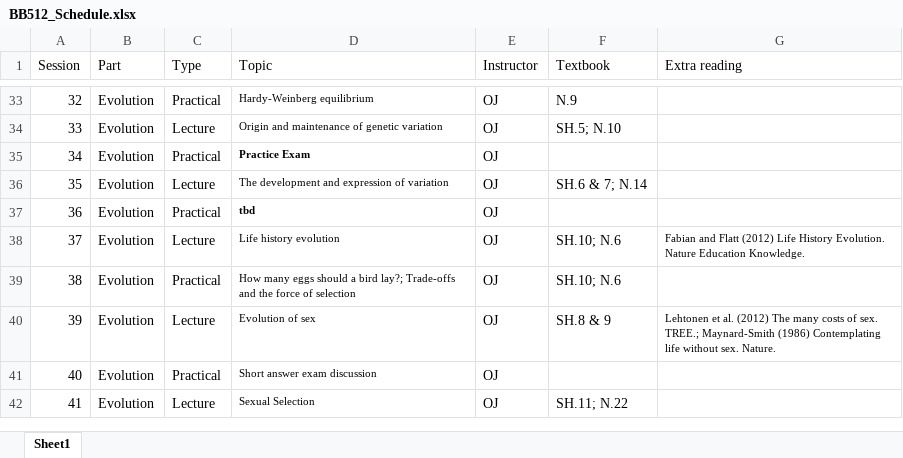
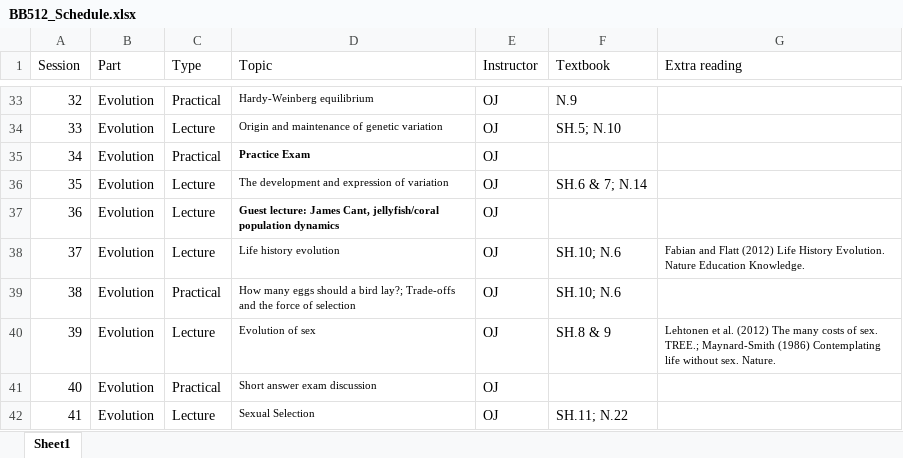
Before and after one commit to jonesor/BB512_Book, an Excel workbook: BB512_Schedule.xlsx, sheet Sheet1, drawn as a sheet; only a part is shown, gaps mark what is left out; values as stored, in another font and other column widths than the file's, no borders; the diff names each change by its address in the sheet, - before the commit and + after, or states it on an @@ line.

Commit message:
schedule change

```diff
--- a/BB512_Schedule.xlsx (sheet Sheet1)
+++ b/BB512_Schedule.xlsx (sheet Sheet1)
-C37 (Type): Practical
+C37 (Type): Lecture
-D37 (Topic): tbd
+D37 (Topic): Guest lecture: James Cant, jellyfish/coral population dynamics
```
Also changed, not shown: 29 other files.
